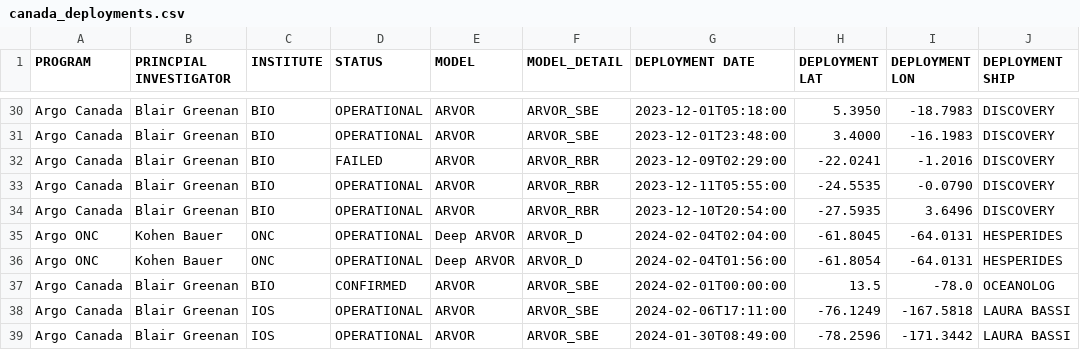
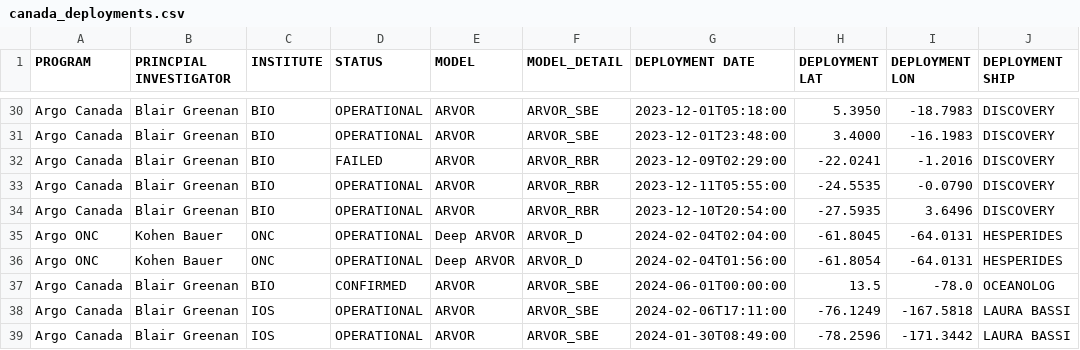
Before and after one commit to ArgoCanada/blog, a CSV file: deployment/canada_deployments.csv, drawn as a sheet; only a part is shown, gaps mark what is left out; the diff names each change by its address in the sheet, - before the commit and + after, or states it on an @@ line.

Commit message:
delay oceanolog

```diff
--- a/deployment/canada_deployments.csv
+++ b/deployment/canada_deployments.csv
-G37 (DEPLOYMENT DATE): 2024-02-01T00:00:00
+G37 (DEPLOYMENT DATE): 2024-06-01T00:00:00
```
